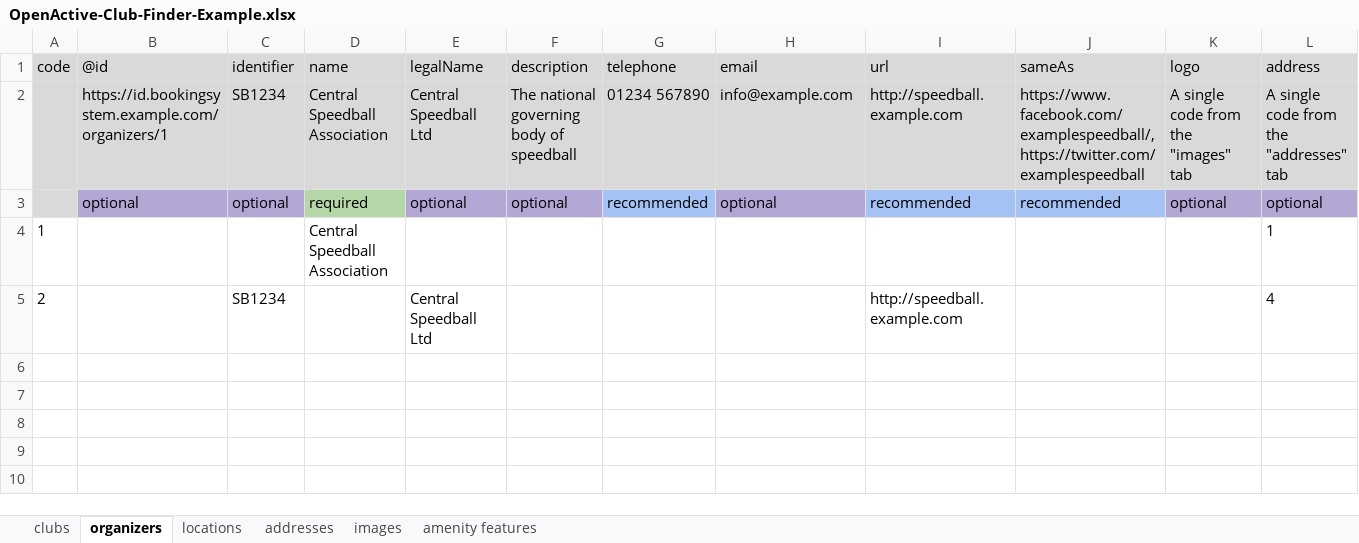
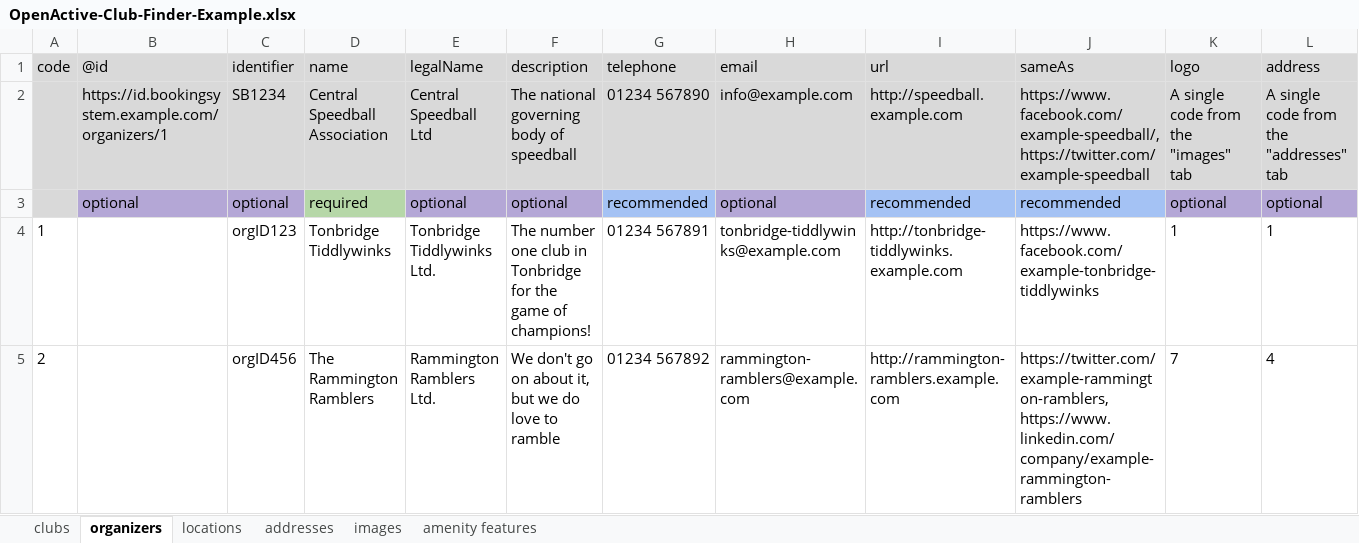
Before and after one commit to openactive-contrib/openactive-clubs, an Excel workbook: OpenActive-Club-Finder-Example.xlsx, sheet organizers, drawn as a sheet; values as stored, in another font and other column widths than the file's, no borders; charts and pictures not drawn; removed rows and columns are numbered as before the commit, all else as after; the diff names each change by its address in the sheet, - before the commit and + after, or states it on an @@ line.

Commit message:
- Improved example spreadsheet, which previously only had sparse info which was useful for testing but not so useful for illustration - Tweaked nomenclature throughout from 'spreadsheetId' to 'spreadsheetID', which seemed more readable

```diff
--- a/OpenActive-Club-Finder-Example.xlsx (sheet organizers)
+++ b/OpenActive-Club-Finder-Example.xlsx (sheet organizers)
-J2 (sameAs): https://www.facebook.com/examplespeedball/, https://twitter.com/examplespeedball
+J2 (sameAs): https://www.facebook.com/example-speedball/, https://twitter.com/example-speedball
-row 4: 1 |  |  | Central Speedball Association |  |  |  |  |  |  |  | 1
-row 5: 2 |  | SB1234 |  | Central Speedball Ltd |  |  |  | http://speedball.example.com |  |  | 4
+row 4: 1 |  | orgID123 | Tonbridge Tiddlywinks | Tonbridge Tiddlywinks Ltd. | The number one club in Tonbridge for the game of champions! | 01234 567891 | tonbridge-tiddlywinks@example.com | http://tonbridge-tiddlywinks.example.com | https://www.facebook.com/example-tonbridge-tiddlywinks | 1 | 1
+row 5: 2 |  | orgID456 | The Rammington Ramblers | Rammington Ramblers Ltd. | We don't go on about it, but we do love to ramble | 01234 567892 | rammington-ramblers@example.com | http://rammington-ramblers.example.com | https://twitter.com/example-rammington-ramblers, https://www.linkedin.com/company/example-rammington-ramblers | 7 | 4
```
Also changed, not shown: sheet images, sheet locations, sheet addresses, 3 other files.
